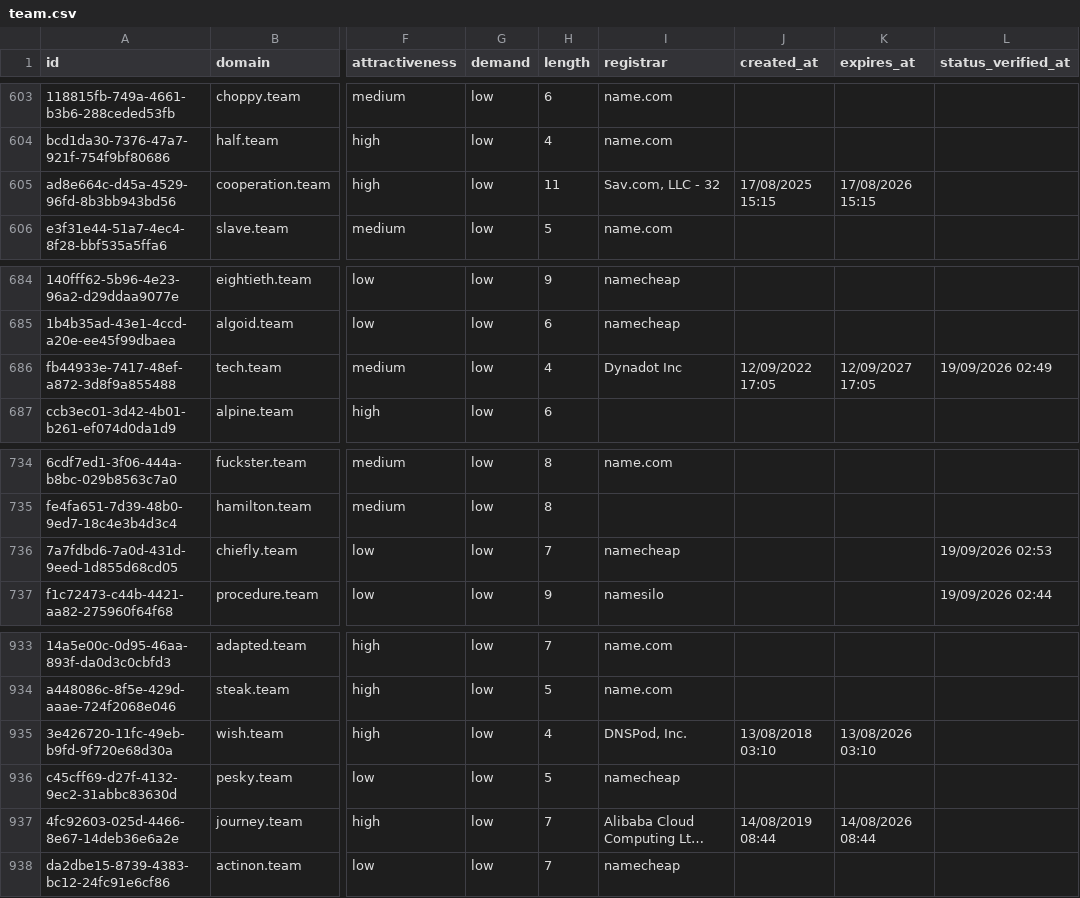
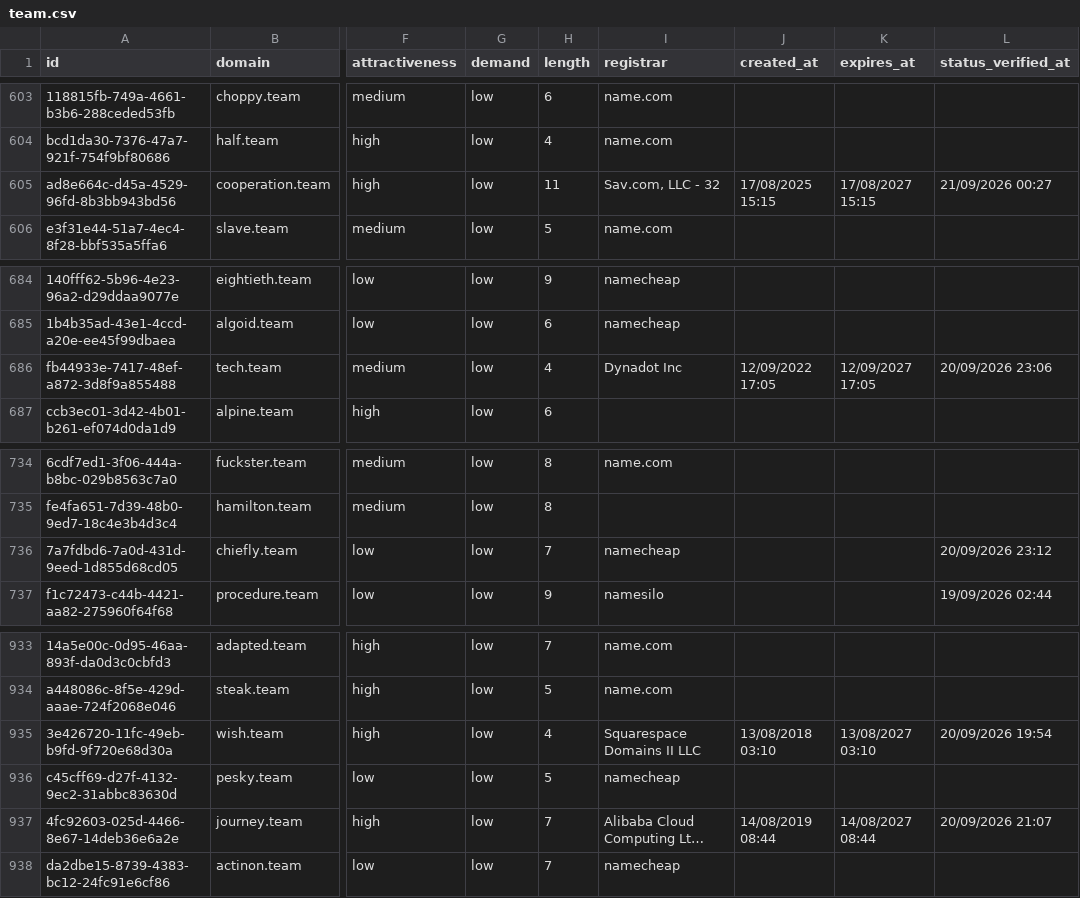
Before and after one commit to UniqueDomains/team-oneword-domains, a CSV file: team.csv, drawn as a sheet; only a part is shown, gaps mark what is left out; long unchanged cells end in …; the diff names each change by its address in the sheet, - before the commit and + after, or states it on an @@ line.

Commit message:
Domains update

```diff
--- a/team.csv
+++ b/team.csv
-K605 (expires_at): 17/08/2026 15:15
+K605 (expires_at): 17/08/2027 15:15
-L605 (status_verified_at): (empty)
+L605 (status_verified_at): 21/09/2026 00:27
-L686 (status_verified_at): 19/09/2026 02:49
+L686 (status_verified_at): 20/09/2026 23:06
-L736 (status_verified_at): 19/09/2026 02:53
+L736 (status_verified_at): 20/09/2026 23:12
-I935 (registrar): DNSPod, Inc.
+I935 (registrar): Squarespace Domains II LLC
-K935 (expires_at): 13/08/2026 03:10
+K935 (expires_at): 13/08/2027 03:10
-L935 (status_verified_at): (empty)
+L935 (status_verified_at): 20/09/2026 19:54
-K937 (expires_at): 14/08/2026 08:44
+K937 (expires_at): 14/08/2027 08:44
-L937 (status_verified_at): (empty)
+L937 (status_verified_at): 20/09/2026 21:07
```
Also changed, not shown: 4 other files.
